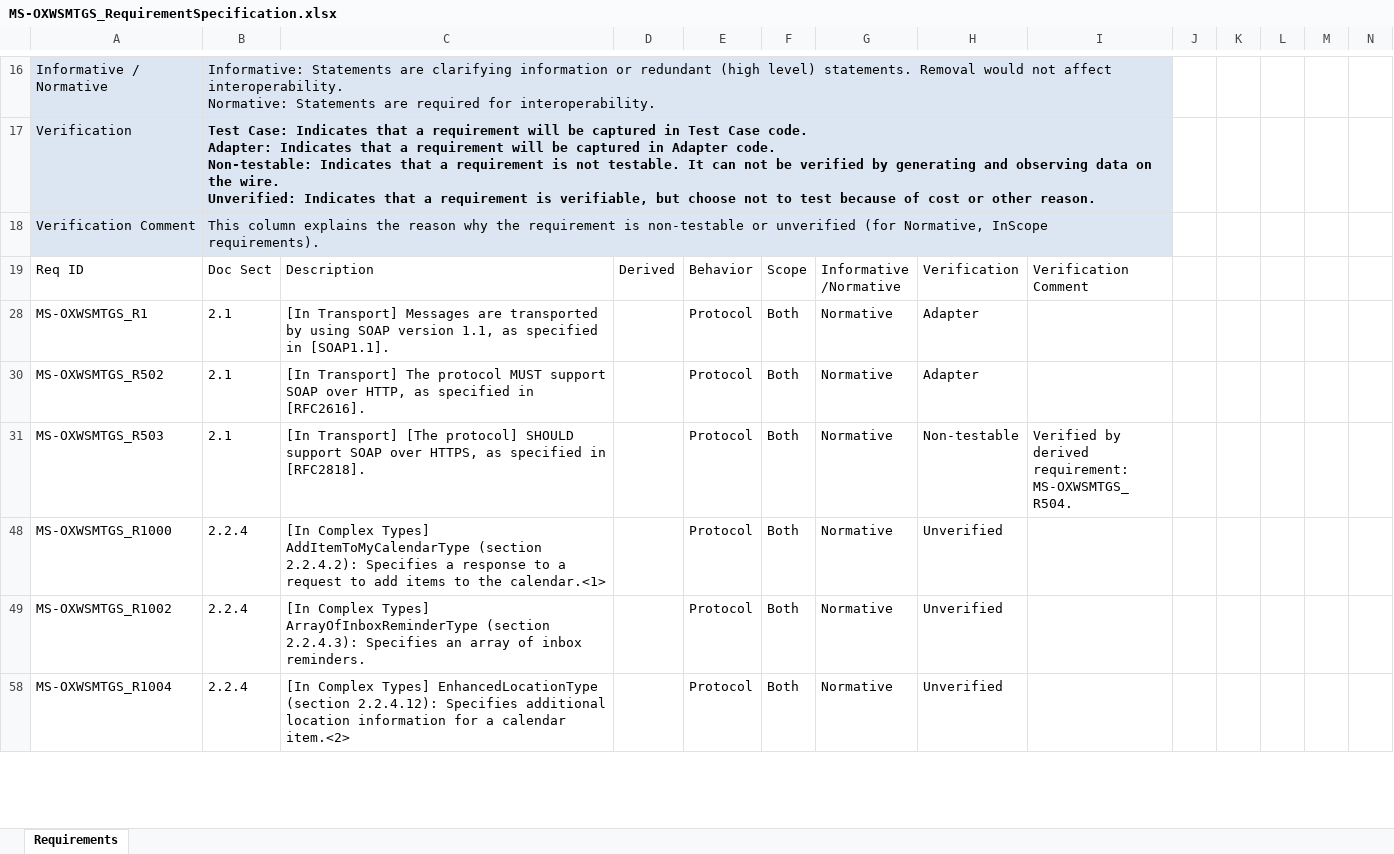
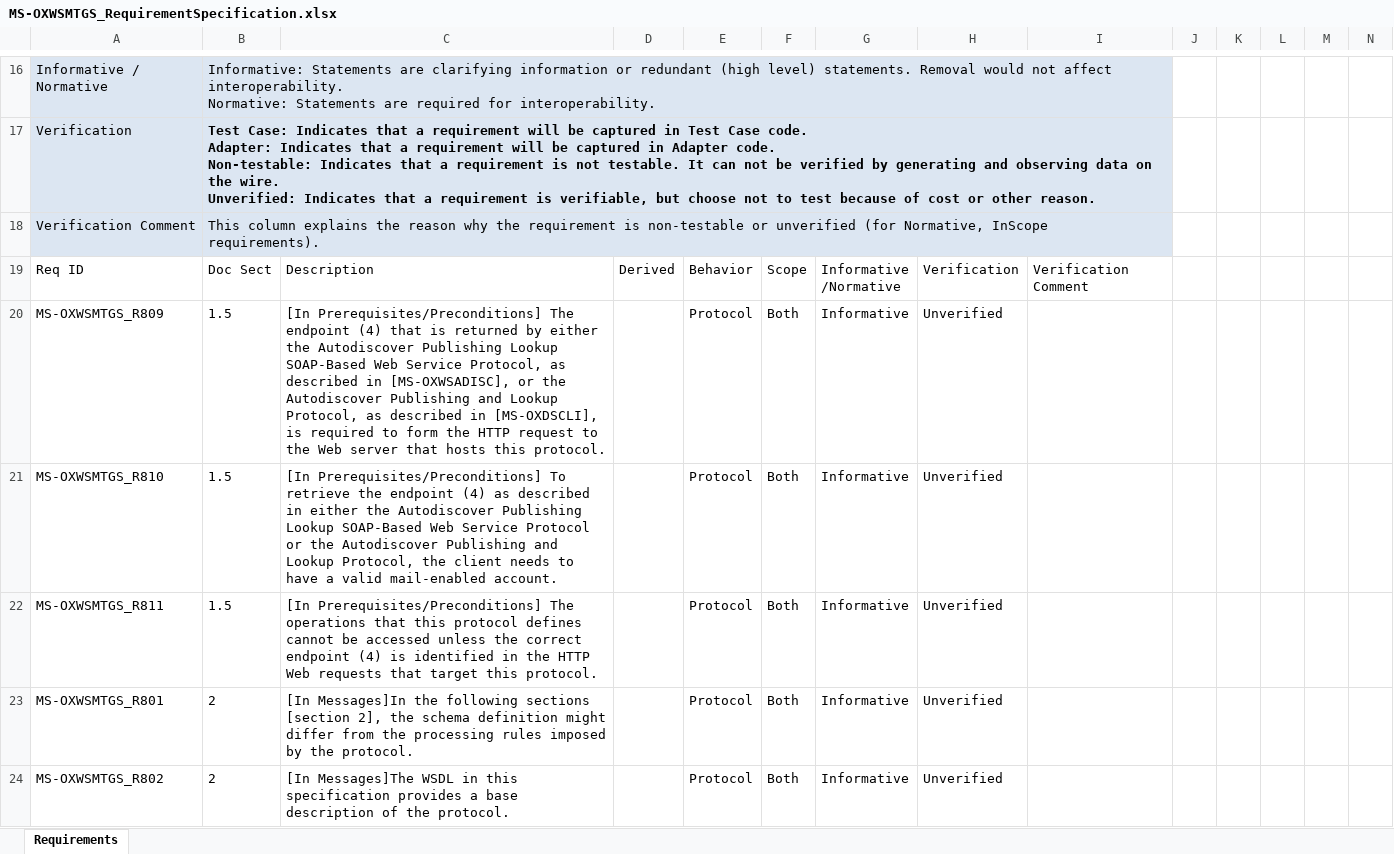
Before and after one commit to OfficeDev/Interop-TestSuites, an Excel workbook: ExchangeWebServices/Docs/MS-OXWSMTGS/MS-OXWSMTGS_RequirementSpecification.xlsx, sheet Requirements, drawn as a sheet; only a part is shown, gaps mark what is left out; the shorter side is filled out with more unchanged rows; values as stored, in another font and other column widths than the file's, no borders; conditional formats and table styles not drawn; the diff covers the shown part only; the diff names each change by its address in the sheet, - before the commit and + after, or states it on an @@ line.

Commit message:
MS-OXWSMTGS: Fix failed cases on E2016&E2019

```diff
--- a/ExchangeWebServices/Docs/MS-OXWSMTGS/MS-OXWSMTGS_RequirementSpecification.xlsx (sheet Requirements)
+++ b/ExchangeWebServices/Docs/MS-OXWSMTGS/MS-OXWSMTGS_RequirementSpecification.xlsx (sheet Requirements)
@@ row 20 unhidden: MS-OXWSMTGS_R809 | 1.5 | [In Prerequisites/Preconditions] The endpoint (4) that is returned by either the Autodiscover Publishing Lookup SOAP-Based Web Service Protocol, as described in [MS-OXWSADISC], or the Autodiscover Publishing and Lookup Protocol, as described in [MS-OXDSCLI], is required to form the HTTP request to the Web server that hosts this protocol. |  | Protocol | Both | Informative | Unverified @@
@@ row 21 unhidden: MS-OXWSMTGS_R810 | 1.5 | [In Prerequisites/Preconditions] To retrieve the endpoint (4) as described in either the Autodiscover Publishing Lookup SOAP-Based Web Service Protocol or the Autodiscover Publishing and Lookup Protocol, the client needs to have a valid mail-enabled account. |  | Protocol | Both | Informative | Unverified @@
@@ row 22 unhidden: MS-OXWSMTGS_R811 | 1.5 | [In Prerequisites/Preconditions] The operations that this protocol defines cannot be accessed unless the correct endpoint (4) is identified in the HTTP Web requests that target this protocol. |  | Protocol | Both | Informative | Unverified @@
@@ row 23 unhidden: MS-OXWSMTGS_R801 | 2 | [In Messages]In the following sections [section 2], the schema definition might differ from the processing rules imposed by the protocol. |  | Protocol | Both | Informative | Unverified @@
@@ row 24 unhidden: MS-OXWSMTGS_R802 | 2 | [In Messages]The WSDL in this specification provides a base description of the protocol. |  | Protocol | Both | Informative | Unverified @@
```
Also changed, not shown: 4 added rows, 256 hidden or unhidden rows and 6 edited cells elsewhere in this sheet, 9 other files.
